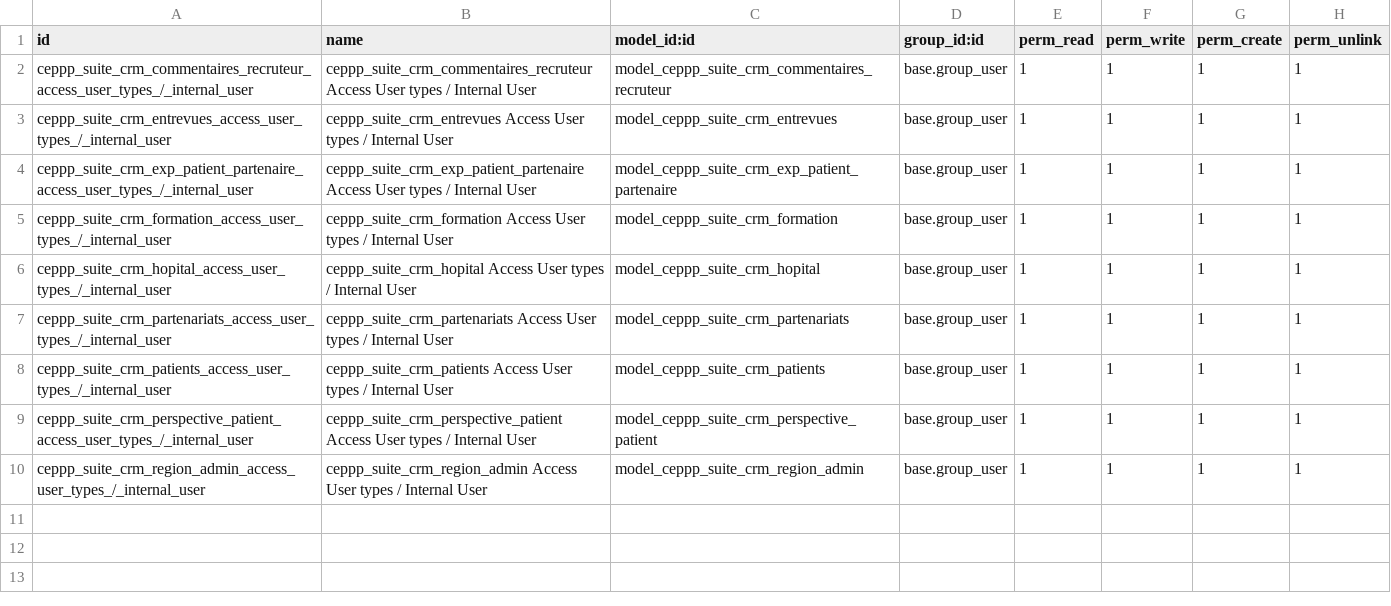
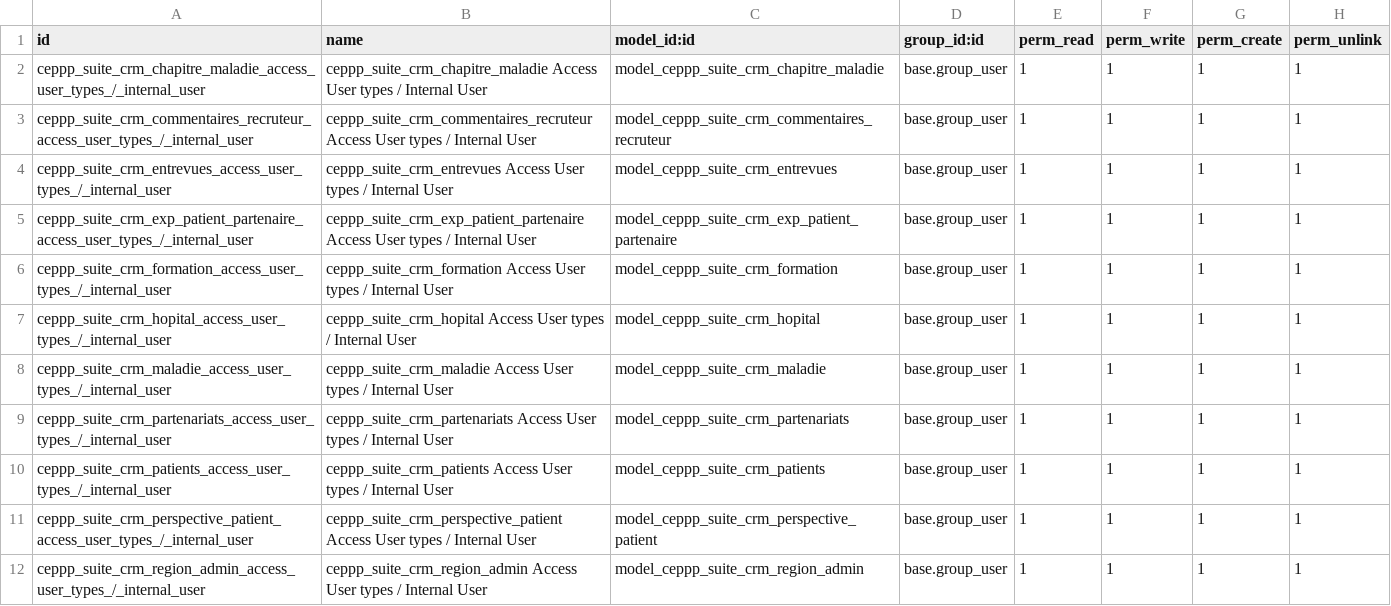
Before and after one commit to SanteLibre/erplibre-ceppp-addons, a CSV file: ceppp_suite_crm/security/ir.model.access.csv, drawn as a sheet; the diff names each change by its address in the sheet, - before the commit and + after, or states it on an @@ line.

Commit message:
[ADD] ceppp_suite_crm: support maladie and chapitre maladie

```diff
--- a/ceppp_suite_crm/security/ir.model.access.csv
+++ b/ceppp_suite_crm/security/ir.model.access.csv
+row 2: ceppp_suite_crm_chapitre_maladie_access_user_types_/_internal_user | ceppp_suite_crm_chapitre_maladie Access User types / Internal User | model_ceppp_suite_crm_chapitre_maladie | base.group_user | 1 | 1 | 1 | 1
+row 8: ceppp_suite_crm_maladie_access_user_types_/_internal_user | ceppp_suite_crm_maladie Access User types / Internal User | model_ceppp_suite_crm_maladie | base.group_user | 1 | 1 | 1 | 1
```
Also changed, not shown: 17 other files.
